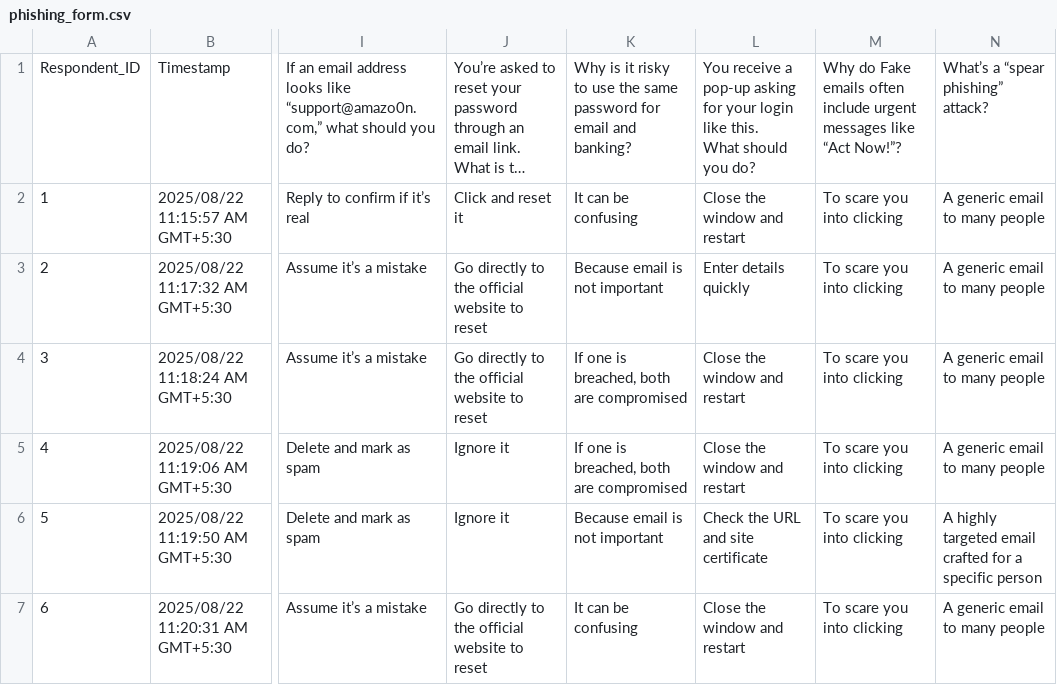
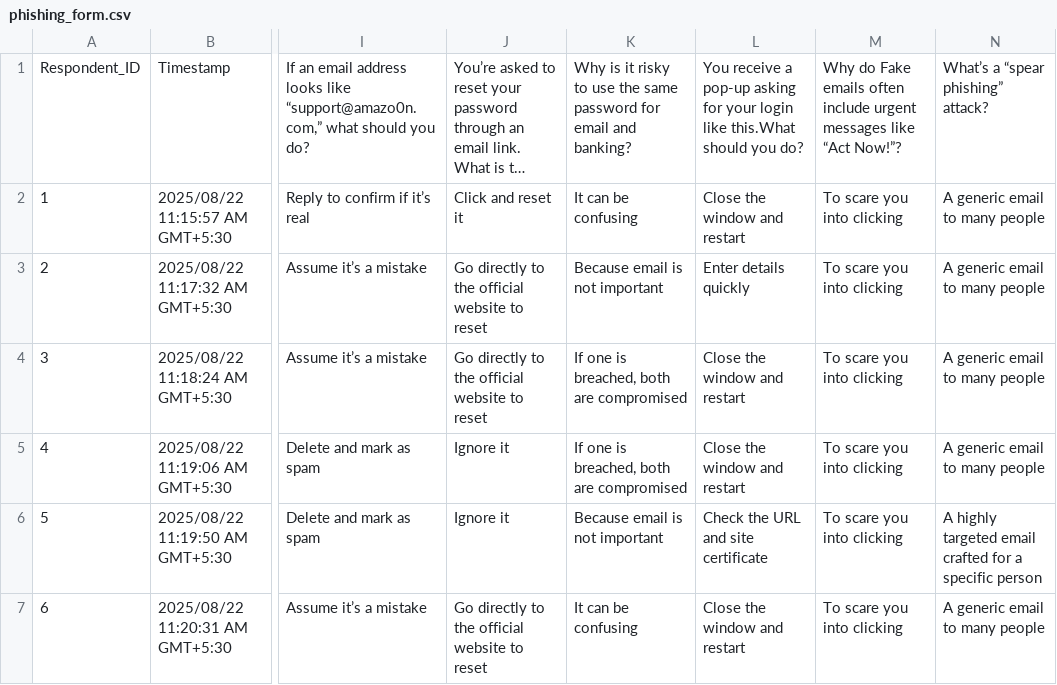
Before and after one commit to AktharZaem/ModelPhi, a CSV file: phishing_form.csv, drawn as a sheet; only a part is shown, gaps mark what is left out; long unchanged cells end in …; ↵ is a line break in a cell; the diff names each change by its address in the sheet, - before the commit and + after, or states it on an @@ line.

```diff
--- a/phishing_form.csv
+++ b/phishing_form.csv
-L1: …login like this. ↵ What should you…
+L1: …login like this.What should you…
```
Also changed, not shown: 11 other files.
